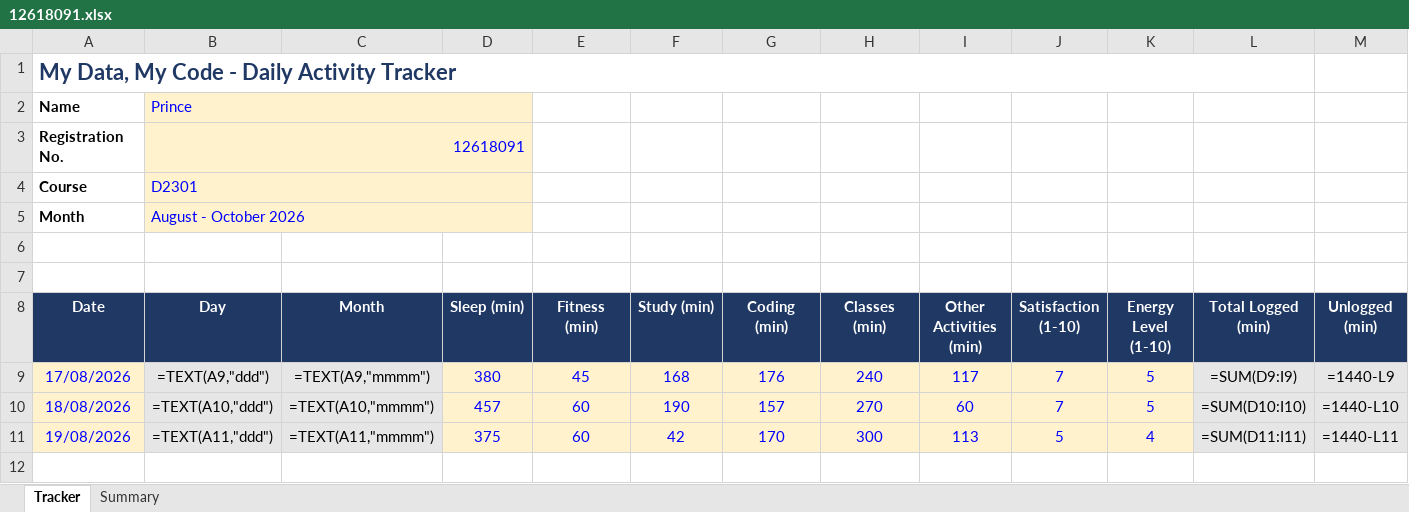
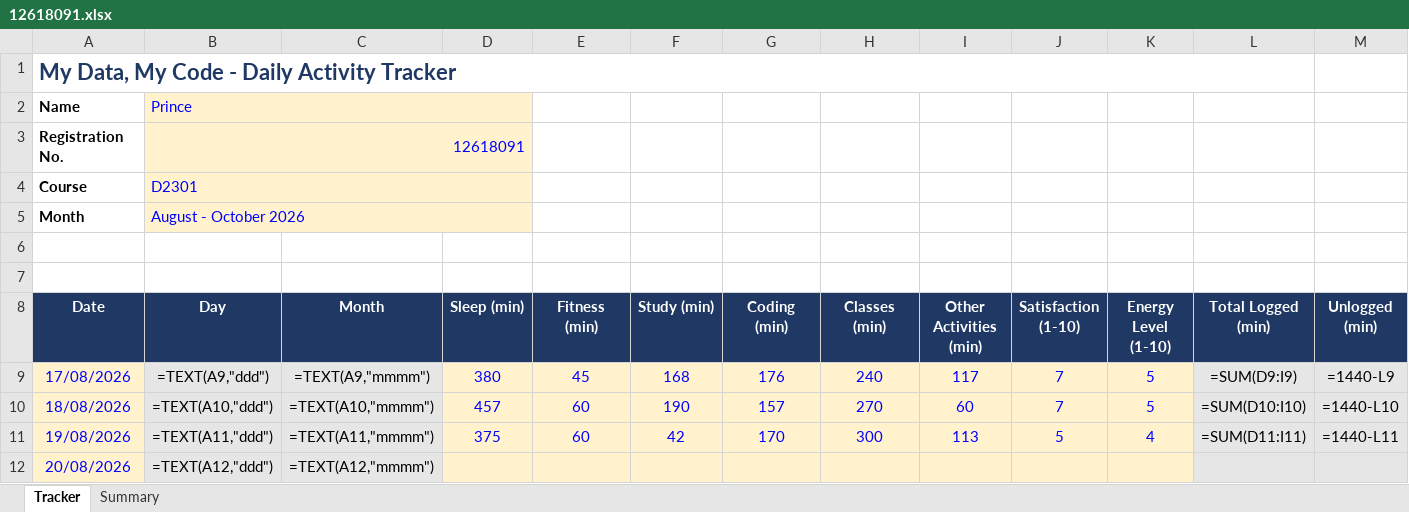
Before and after one commit to Prince160000/Cap776, an Excel workbook: 12618091.xlsx, sheet Tracker, drawn as a sheet; only a part is shown; values as stored, in another font and other column widths than the file's, no borders; formulas without a stored value are shown as written; conditional formats not drawn; rows hold the shown columns only; the diff names each change by its address in the sheet, - before the commit and + after, or states it on an @@ line.

Commit message:
Update tracker 2026-08-20 (1/13): add date

```diff
--- a/12618091.xlsx (sheet Tracker)
+++ b/12618091.xlsx (sheet Tracker)
+row 12: 20/08/2026 | =TEXT(A12,"ddd") | =TEXT(A12,"mmmm")
```
